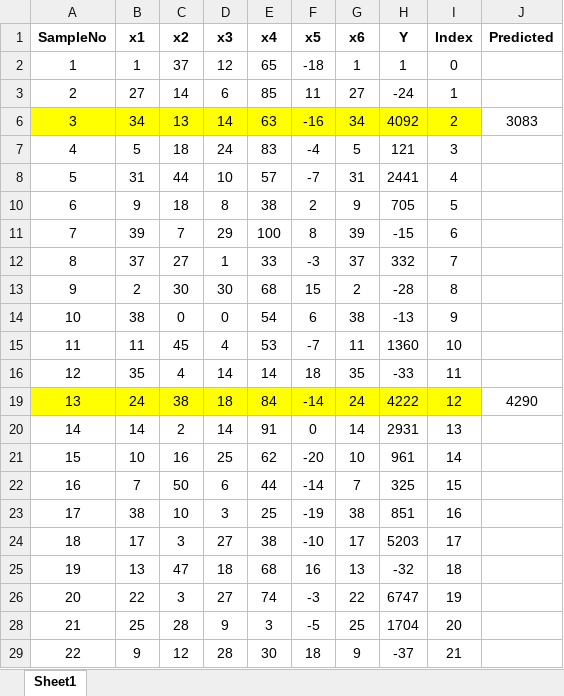
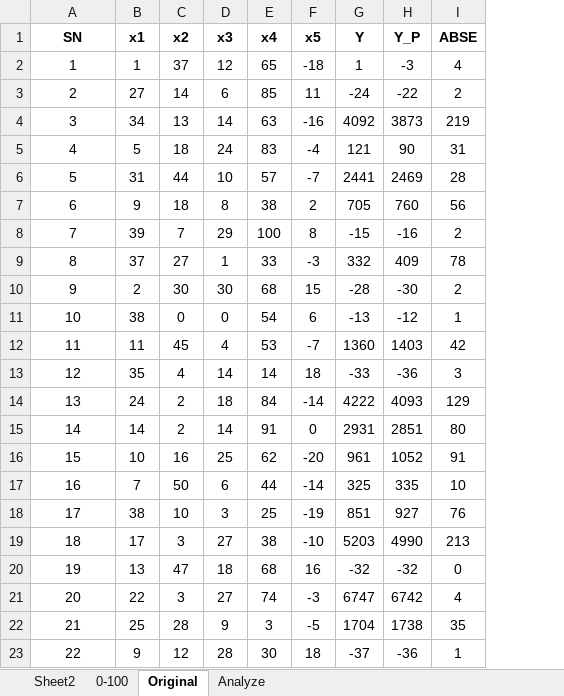
Before and after one commit to DefinitelyVixon/CE475-Project, an Excel workbook: dataset.xlsx, sheet Original, drawn as a sheet; only a part is shown; values as stored, in another font and other column widths than the file's, no borders; conditional formats and table styles not drawn; removed rows and columns are numbered as before the commit, all else as after; the diff covers the shown part only; the diff names each change by its address in the sheet, - before the commit and + after, or states it on an @@ line.

```diff
--- a/dataset.xlsx (sheet Original)
+++ b/dataset.xlsx (sheet Original)
-sheet tab: Sheet1
+sheet tab: Original
+sheet tab: Sheet2
+sheet tab: 0-100
+sheet tab: Analyze
-column G (x6), rows 2-29: 1 | 27 | 34 | 5 | 31 | 9 | 39 | 37 | 2 | 38 | 11 | 35 | 24 | 14 | 10 | 7 | 38 | 17 | 13 | 22 | 25 | 9
+column H (Y_P), rows 2-23: -3 | -22 | 3873 | 90 | 2469 | 760 | -16 | 409 | -30 | -12 | 1403 | -36 | 4093 | 2851 | 1052 | 335 | 927 | 4990 | -32 | 6742 | 1738 | -36
-column J (Predicted), rows 6-19: 3083 |  |  |  |  |  |  |  |  |  | 4290
@@ column A (SN) renumbered in row 1 @@
-I1: Index
+I1: ABSE
-I2 (ABSE): 0
+I2 (ABSE): 4
-I3 (ABSE): 1
+I3 (ABSE): 2
-A4:F4 fill: #FFFF00
+A4:F4 fill: none
-G4 fill: #FFFF00
+G4 fill: none
-I4 (ABSE): 2
+I4 (ABSE): 219
-I4 fill: #FFFF00
+I4 fill: none
-I5 (ABSE): 3
+I5 (ABSE): 31
-I6 (ABSE): 4
+I6 (ABSE): 28
-I7 (ABSE): 5
+I7 (ABSE): 56
-I8 (ABSE): 6
+I8 (ABSE): 2
-I9 (ABSE): 7
+I9 (ABSE): 78
-I10 (ABSE): 8
+I10 (ABSE): 2
-I11 (ABSE): 9
+I11 (ABSE): 1
-I12 (ABSE): 10
+I12 (ABSE): 42
-I13 (ABSE): 11
+I13 (ABSE): 3
-A14:F14 fill: #FFFF00
+A14:F14 fill: none
-C14 (x2): 38
+C14 (x2): 2
-G14 fill: #FFFF00
+G14 fill: none
-I14 (ABSE): 12
+I14 (ABSE): 129
-I14 fill: #FFFF00
+I14 fill: none
-I15 (ABSE): 13
+I15 (ABSE): 80
-I16 (ABSE): 14
+I16 (ABSE): 91
-I17 (ABSE): 15
+I17 (ABSE): 10
-I18 (ABSE): 16
+I18 (ABSE): 76
-I19 (ABSE): 17
+I19 (ABSE): 213
-I20 (ABSE): 18
+I20 (ABSE): 0
-I21 (ABSE): 19
+I21 (ABSE): 4
-I22 (ABSE): 20
+I22 (ABSE): 35
-I23 (ABSE): 21
+I23 (ABSE): 1
```
Also changed, not shown: other rows of this sheet, hidden cells, 1 other file.
